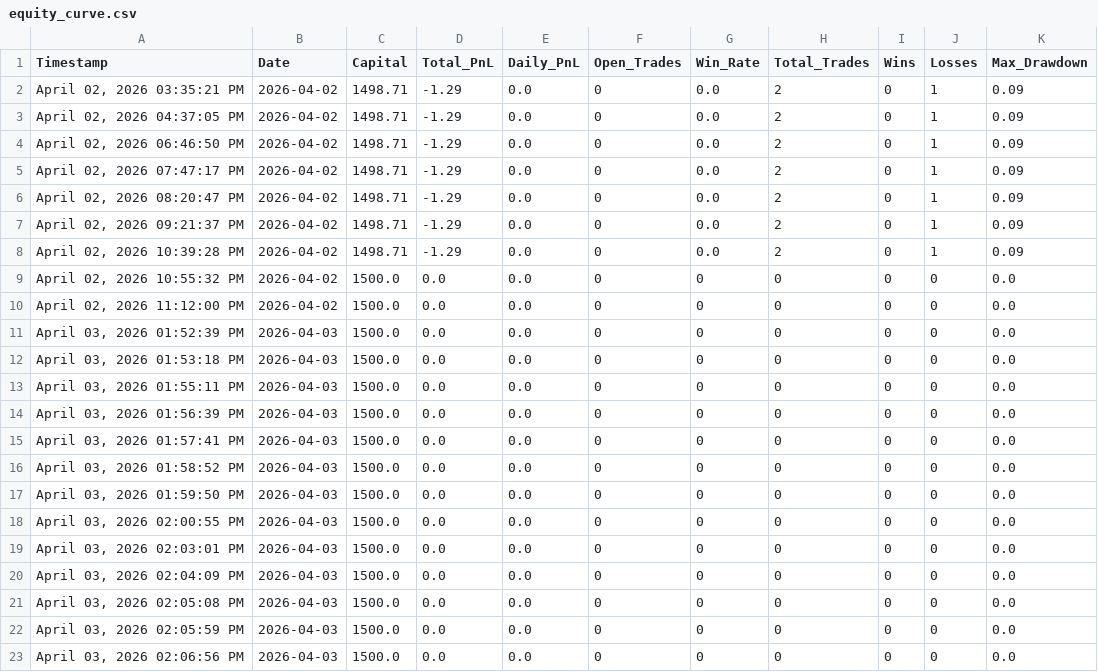
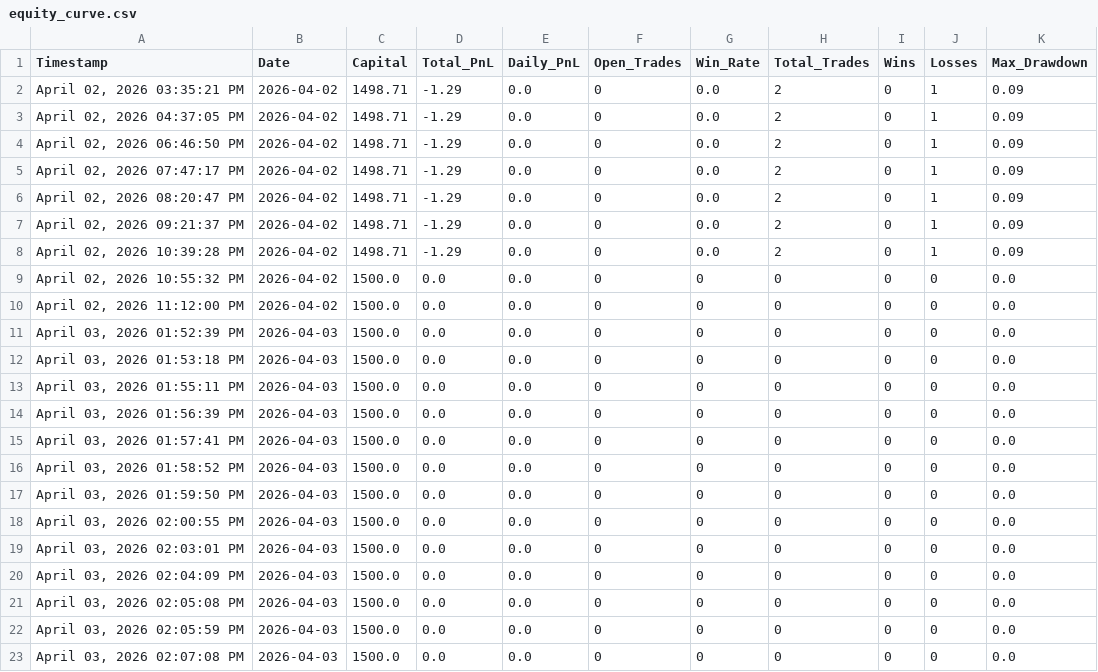
Before and after one commit to iammusicsod/edge-trading-bot, a CSV file: equity_curve.csv, drawn as a sheet.

Commit message:
Auto-sync equity_curve.csv from bot

```diff
--- a/equity_curve.csv
+++ b/equity_curve.csv
@@ -22,2 +22,2 @@ Timestamp,Date,Capital,Total_PnL,Daily_PnL,Open_Trades,Win_Rate,Total_Trades,Win
 "April 03, 2026  02:05:59 PM",2026-04-03,1500.0,0.0,0.0,0,0,0,0,0,0.0
-"April 03, 2026  02:06:56 PM",2026-04-03,1500.0,0.0,0.0,0,0,0,0,0,0.0
+"April 03, 2026  02:07:08 PM",2026-04-03,1500.0,0.0,0.0,0,0,0,0,0,0.0
```
